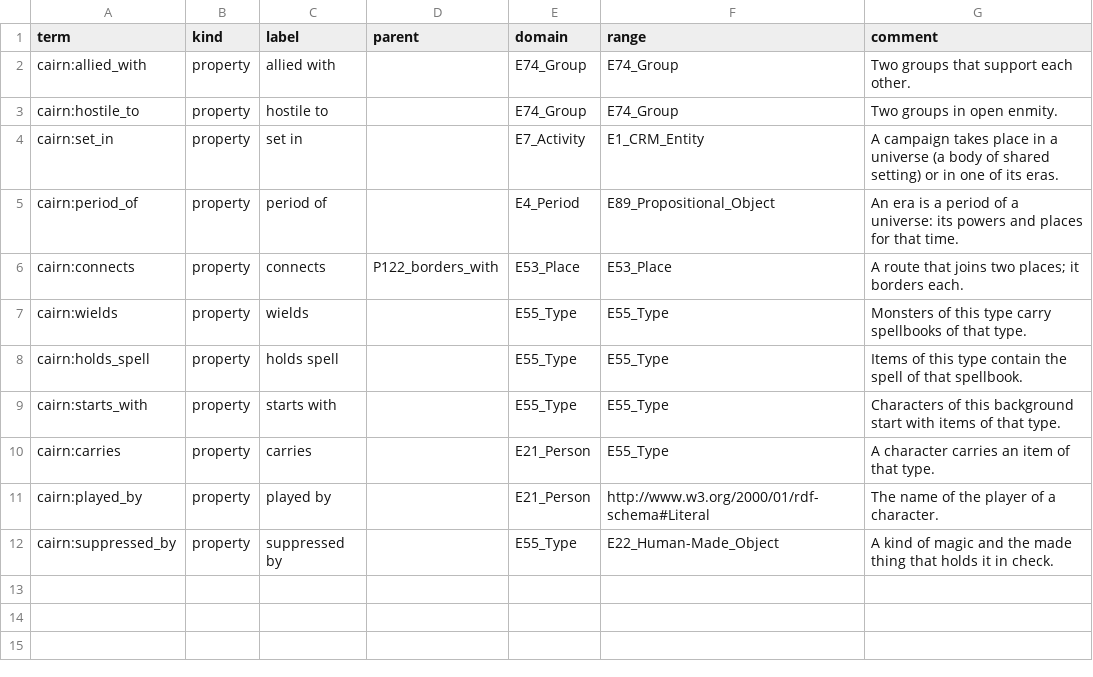
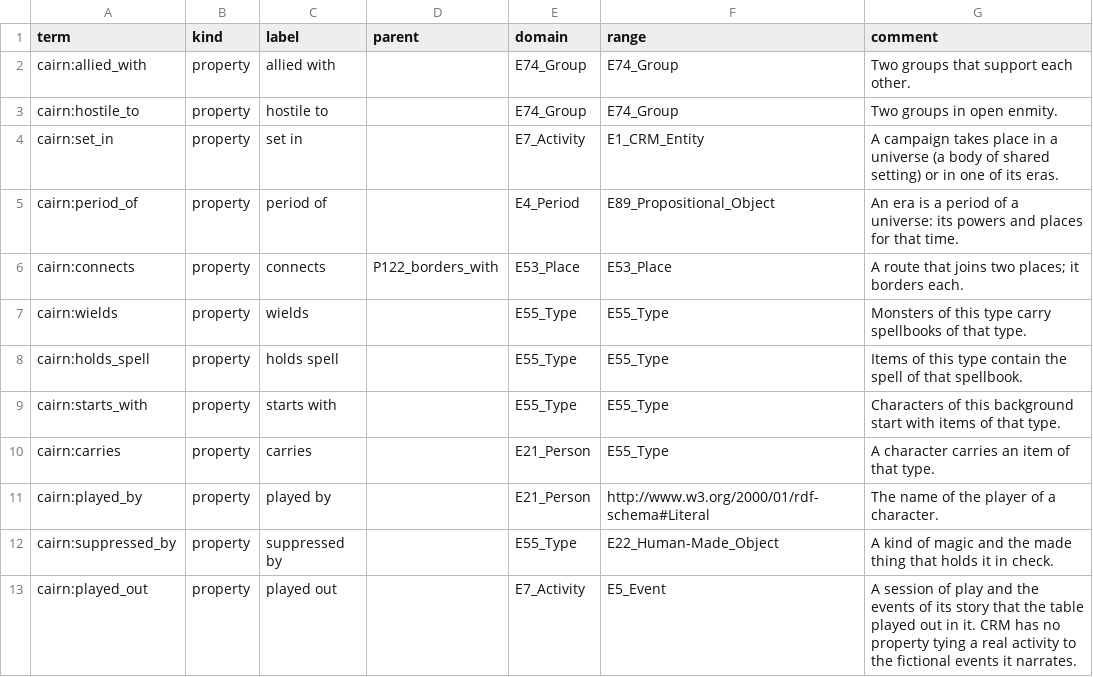
Before and after one commit to philtweir/cairn-world, a CSV file: ontology/extensions.csv, drawn as a sheet.

```diff
--- a/ontology/extensions.csv
+++ b/ontology/extensions.csv
@@ -12 +12,2 @@ cairn:played_by,property,played by,,E21_Person,http://www.w3.org/2000/01/rdf-sch
 cairn:suppressed_by,property,suppressed by,,E55_Type,E22_Human-Made_Object,A kind of magic and the made thing that holds it in check.
+cairn:played_out,property,played out,,E7_Activity,E5_Event,A session of play and the events of its story that the table played out in it. CRM has no property tying a real activity to the fictional events it narrates.
```
Also changed, not shown: layers/seven-silver-spheres/data/plan.csv, model/models.csv, 3 other files.
